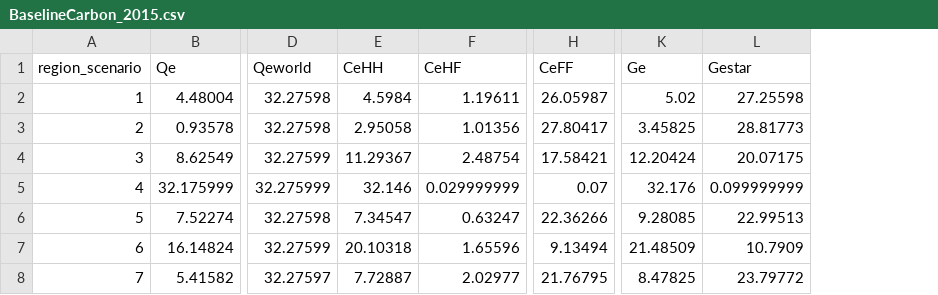
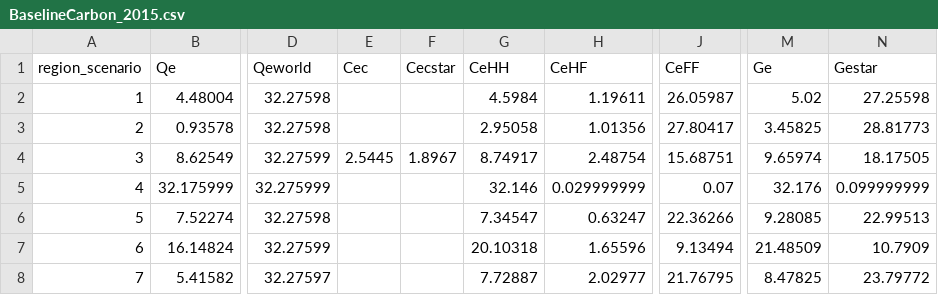
Before and after one commit to VoliCrank/Optimal-Unilateral-Carbon-Policy, a CSV file: simulation_results/raw_data/BaselineCarbon_2015.csv, drawn as a sheet; only a part is shown, gaps mark what is left out; addresses are those after the commit; the diff names each change by its address in the sheet, - before the commit and + after, or states it on an @@ line.

```diff
--- a/simulation_results/raw_data/BaselineCarbon_2015.csv
+++ b/simulation_results/raw_data/BaselineCarbon_2015.csv
+column E (Cec), row 4: 2.5445
+column F (Cecstar), row 4: 1.8967
-G4 (CeHH): 11.29367
+G4 (CeHH): 8.74917
-J4 (CeFF): 17.58421
+J4 (CeFF): 15.68751
-M4 (Ge): 12.20424
+M4 (Ge): 9.65974
-N4 (Gestar): 20.07175
+N4 (Gestar): 18.17505
```
Also changed, not shown: 7 other files.
